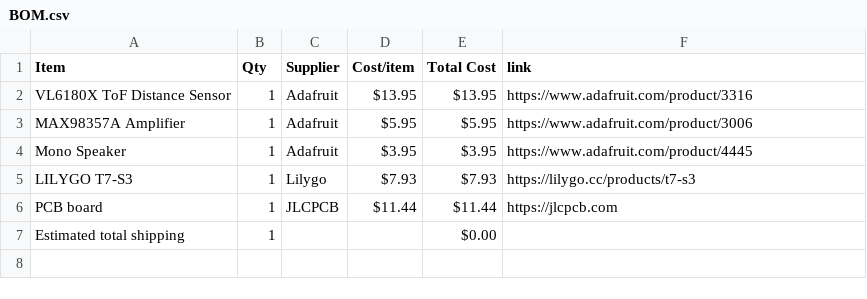
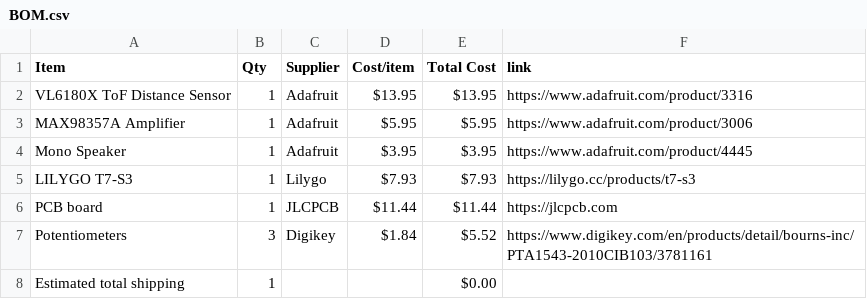
Before and after one commit to insert-joke-here/OpticalTheremin, a CSV file: BOM.csv, drawn as a sheet; the diff names each change by its address in the sheet, - before the commit and + after, or states it on an @@ line.

Commit message:
Sync Optical Theremin from Half Life

```diff
--- a/BOM.csv
+++ b/BOM.csv
+row 7: Potentiometers | 3 | Digikey | $1.84 | $5.52 | https://www.digikey.com/en/products/detail/bourns-inc/PTA1543-2010CIB103/3781161
```
